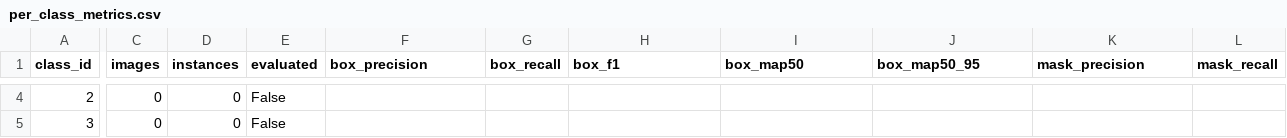
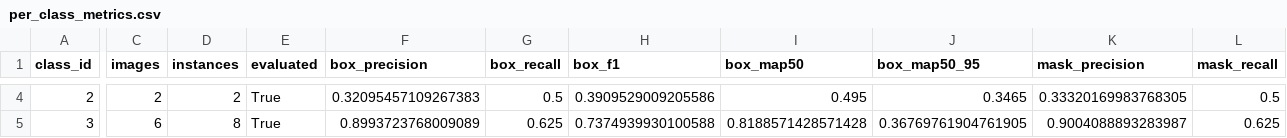
Before and after one commit to AnhDuy17042005/Welding-Defect-Detection-System, a CSV file: metrics/yolo/per_class_metrics.csv, drawn as a sheet; only a part is shown, gaps mark what is left out; the diff covers the shown part only; the diff names each change by its address in the sheet, - before the commit and + after, or states it on an @@ line.

```diff
--- a/metrics/yolo/per_class_metrics.csv
+++ b/metrics/yolo/per_class_metrics.csv
-C4 (images): 0
+C4 (images): 2
-D4 (instances): 0
+D4 (instances): 2
-E4:E5 (evaluated): False
+E4:E5 (evaluated): True
-F4 (box_precision): (empty)
+F4 (box_precision): 0.32095457109267383
-G4 (box_recall): (empty)
+G4 (box_recall): 0.5
-H4 (box_f1): (empty)
+H4 (box_f1): 0.3909529009205586
-I4 (box_map50): (empty)
+I4 (box_map50): 0.495
-J4 (box_map50_95): (empty)
+J4 (box_map50_95): 0.3465
-K4 (mask_precision): (empty)
+K4 (mask_precision): 0.33320169983768305
-L4 (mask_recall): (empty)
+L4 (mask_recall): 0.5
-C5 (images): 0
+C5 (images): 6
-D5 (instances): 0
+D5 (instances): 8
-F5 (box_precision): (empty)
+F5 (box_precision): 0.8993723768009089
-G5 (box_recall): (empty)
+G5 (box_recall): 0.625
-H5 (box_f1): (empty)
+H5 (box_f1): 0.7374939930100588
-I5 (box_map50): (empty)
+I5 (box_map50): 0.8188571428571428
-J5 (box_map50_95): (empty)
+J5 (box_map50_95): 0.36769761904761905
-K5 (mask_precision): (empty)
+K5 (mask_precision): 0.9004088893283987
-L5 (mask_recall): (empty)
+L5 (mask_recall): 0.625
```
Also changed, not shown: 103 edited cells elsewhere in this file, 19 other files.
